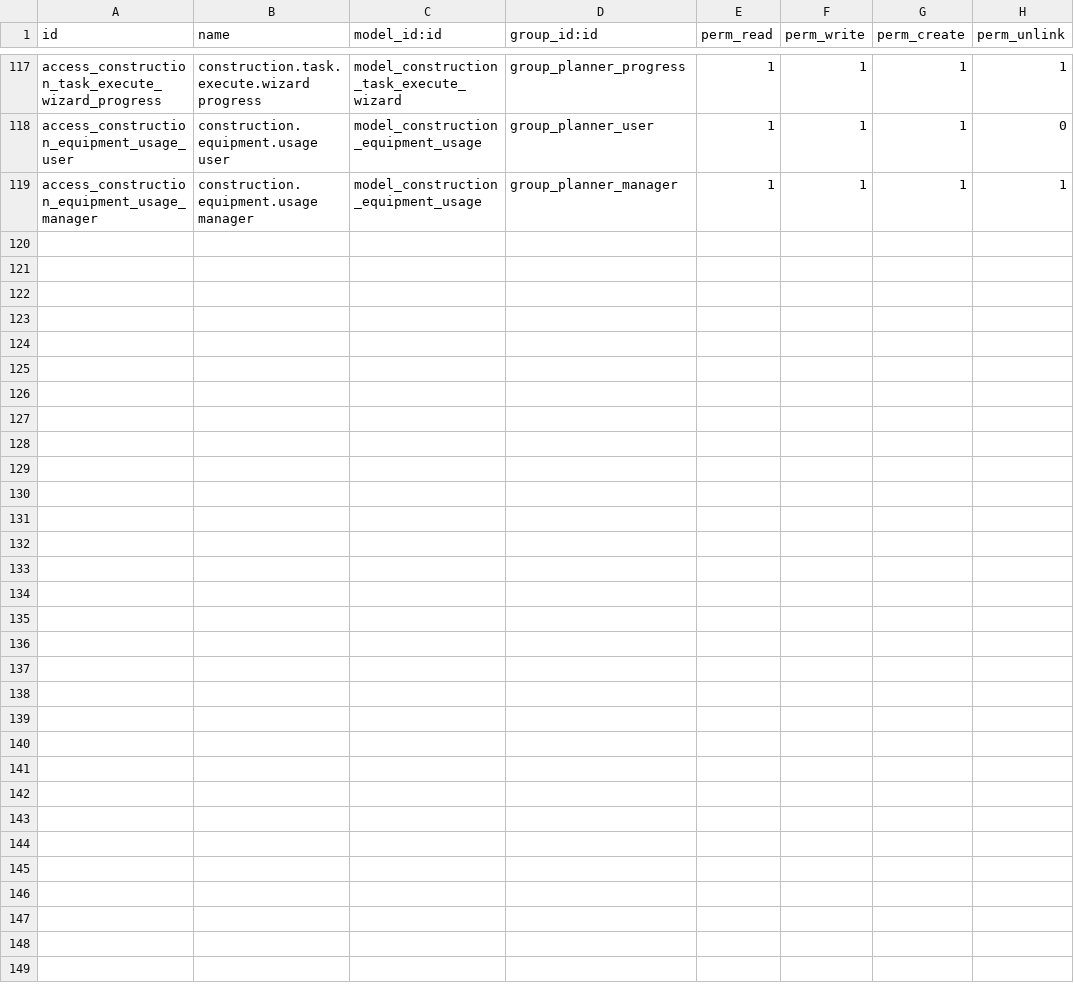
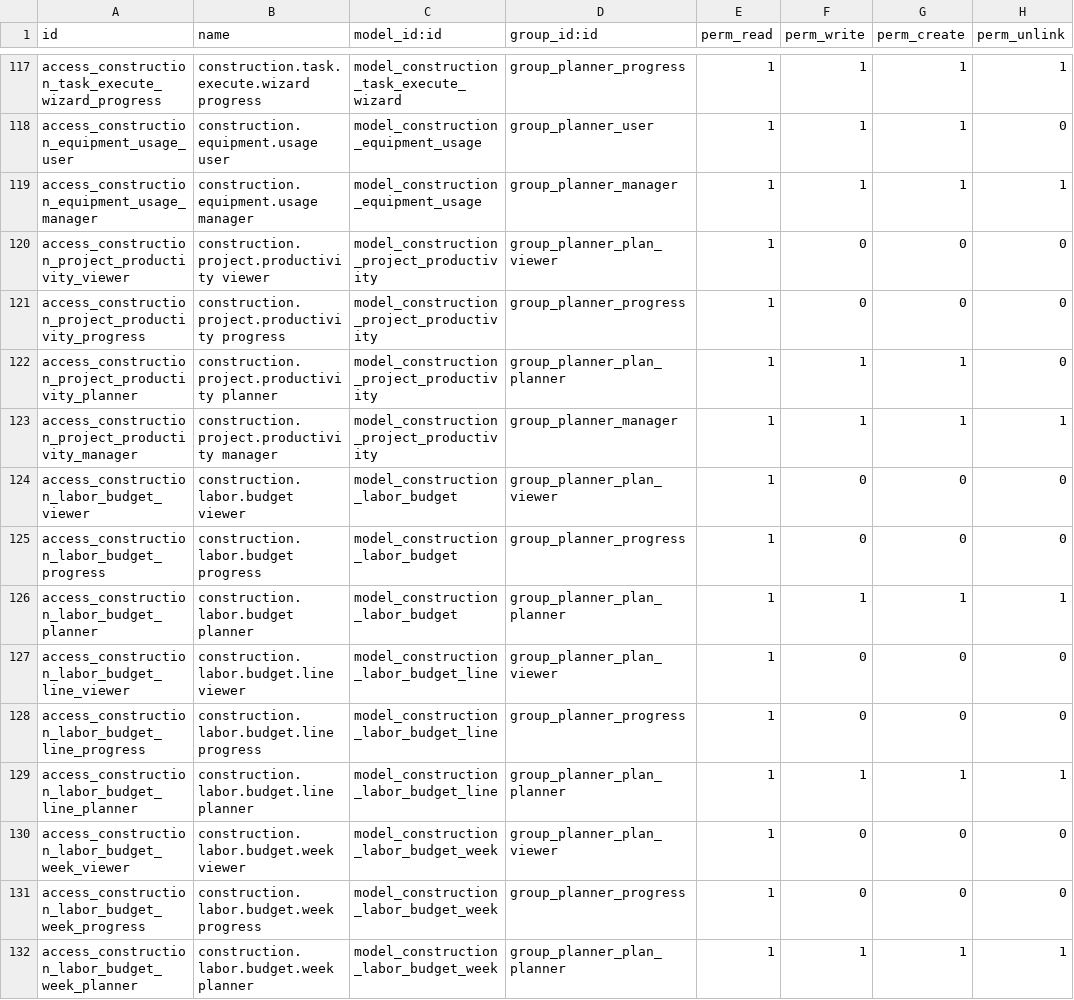
Before and after one commit to olanoit/ol_new_apps, a CSV file: OL-PROJECTS/al_construction_planner/security/ir.model.access.csv, drawn as a sheet; only a part is shown, gaps mark what is left out.

```diff
--- a/OL-PROJECTS/al_construction_planner/security/ir.model.access.csv
+++ b/OL-PROJECTS/al_construction_planner/security/ir.model.access.csv
@@ -119 +119,14 @@ access_construction_equipment_usage_user,construction.equipment.usage user,model
 access_construction_equipment_usage_manager,construction.equipment.usage manager,model_construction_equipment_usage,group_planner_manager,1,1,1,1
+access_construction_project_productivity_viewer,construction.project.productivity viewer,model_construction_project_productivity,group_planner_plan_viewer,1,0,0,0
+access_construction_project_productivity_progress,construction.project.productivity progress,model_construction_project_productivity,group_planner_progress,1,0,0,0
+access_construction_project_productivity_planner,construction.project.productivity planner,model_construction_project_productivity,group_planner_plan_planner,1,1,1,0
+access_construction_project_productivity_manager,construction.project.productivity manager,model_construction_project_productivity,group_planner_manager,1,1,1,1
+access_construction_labor_budget_viewer,construction.labor.budget viewer,model_construction_labor_budget,group_planner_plan_viewer,1,0,0,0
+access_construction_labor_budget_progress,construction.labor.budget progress,model_construction_labor_budget,group_planner_progress,1,0,0,0
+access_construction_labor_budget_planner,construction.labor.budget planner,model_construction_labor_budget,group_planner_plan_planner,1,1,1,1
+access_construction_labor_budget_line_viewer,construction.labor.budget.line viewer,model_construction_labor_budget_line,group_planner_plan_viewer,1,0,0,0
+access_construction_labor_budget_line_progress,construction.labor.budget.line progress,model_construction_labor_budget_line,group_planner_progress,1,0,0,0
+access_construction_labor_budget_line_planner,construction.labor.budget.line planner,model_construction_labor_budget_line,group_planner_plan_planner,1,1,1,1
+access_construction_labor_budget_week_viewer,construction.labor.budget.week viewer,model_construction_labor_budget_week,group_planner_plan_viewer,1,0,0,0
+access_construction_labor_budget_week_progress,construction.labor.budget.week progress,model_construction_labor_budget_week,group_planner_progress,1,0,0,0
+access_construction_labor_budget_week_planner,construction.labor.budget.week planner,model_construction_labor_budget_week,group_planner_plan_planner,1,1,1,1
```
Also changed, not shown: 33 other files.
